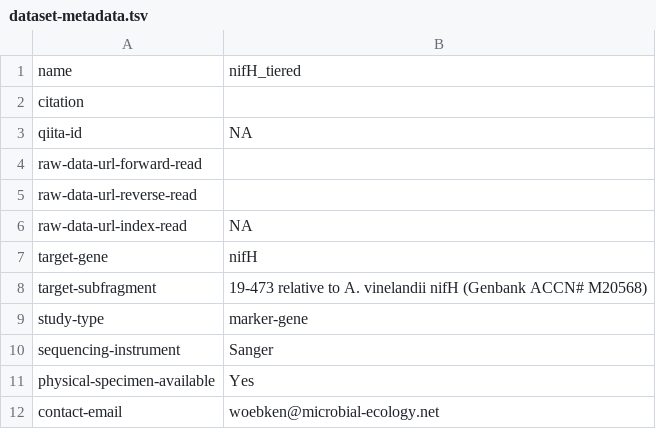
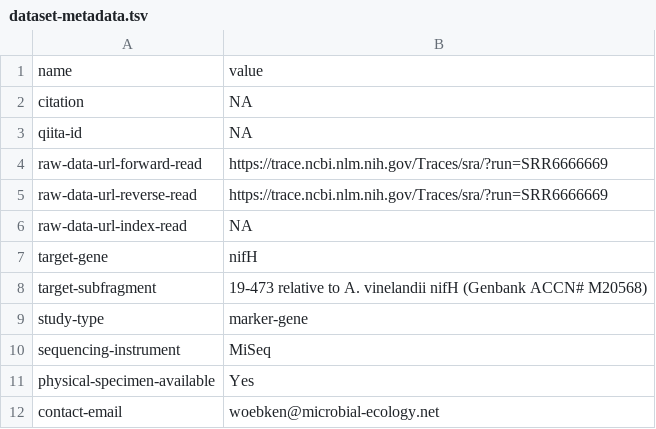
Before and after one commit to roey-angel/mockrobiota, a TSV file: data/mock-28/dataset-metadata.tsv, drawn as a sheet.

```diff
--- a/data/mock-28/dataset-metadata.tsv
+++ b/data/mock-28/dataset-metadata.tsv
@@ -1,6 +1,6 @@
-name	nifH_tiered
-citation	
+name	value
+citation	NA
 qiita-id	NA
-raw-data-url-forward-read	
-raw-data-url-reverse-read	
+raw-data-url-forward-read	https://trace.ncbi.nlm.nih.gov/Traces/sra/?run=SRR6666669
+raw-data-url-reverse-read	https://trace.ncbi.nlm.nih.gov/Traces/sra/?run=SRR6666669
 raw-data-url-index-read	NA
@@ -9,3 +9,3 @@ target-subfragment	19-473 relative to A. vinelandii nifH (Genbank ACCN# M20568)
 study-type	marker-gene
-sequencing-instrument	Sanger
+sequencing-instrument	MiSeq
 physical-specimen-available	Yes
```
Also changed, not shown: data/mock-27/dataset-metadata.tsv, 4 other files.
